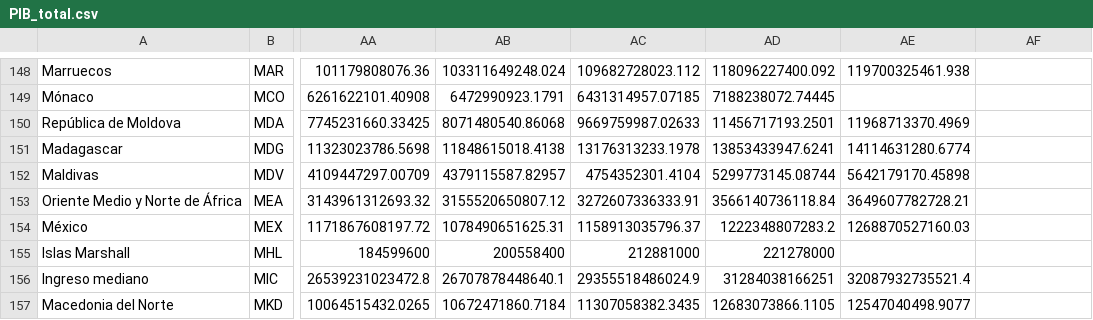
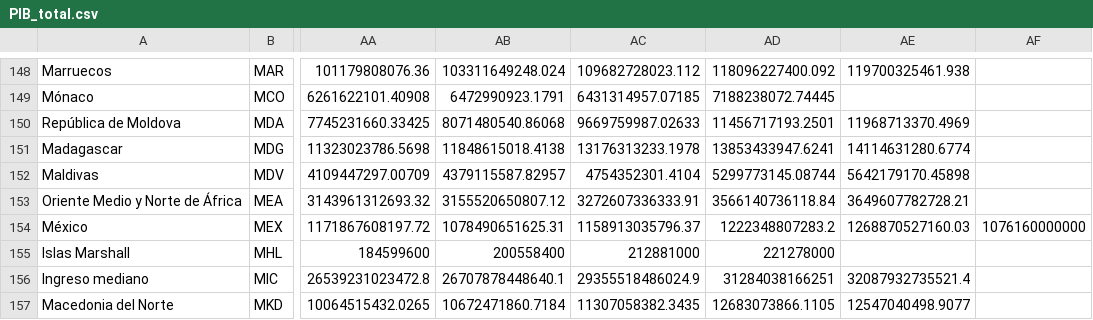
Before and after one commit to Afri-cola/Kschool-TFM, a CSV file: Variables_economicas/PIB_total.csv, drawn as a sheet; only a part is shown, gaps mark what is left out; the diff names each change by its address in the sheet, - before the commit and + after, or states it on an @@ line.

Commit message:
variables

```diff
--- a/Variables_economicas/PIB_total.csv
+++ b/Variables_economicas/PIB_total.csv
-AF154: (empty)
+AF154: 1076160000000
```
Also changed, not shown: Variables_economicas/Exportaciones.csv, Variables_economicas/Importaciones.csv, 3 other files.
